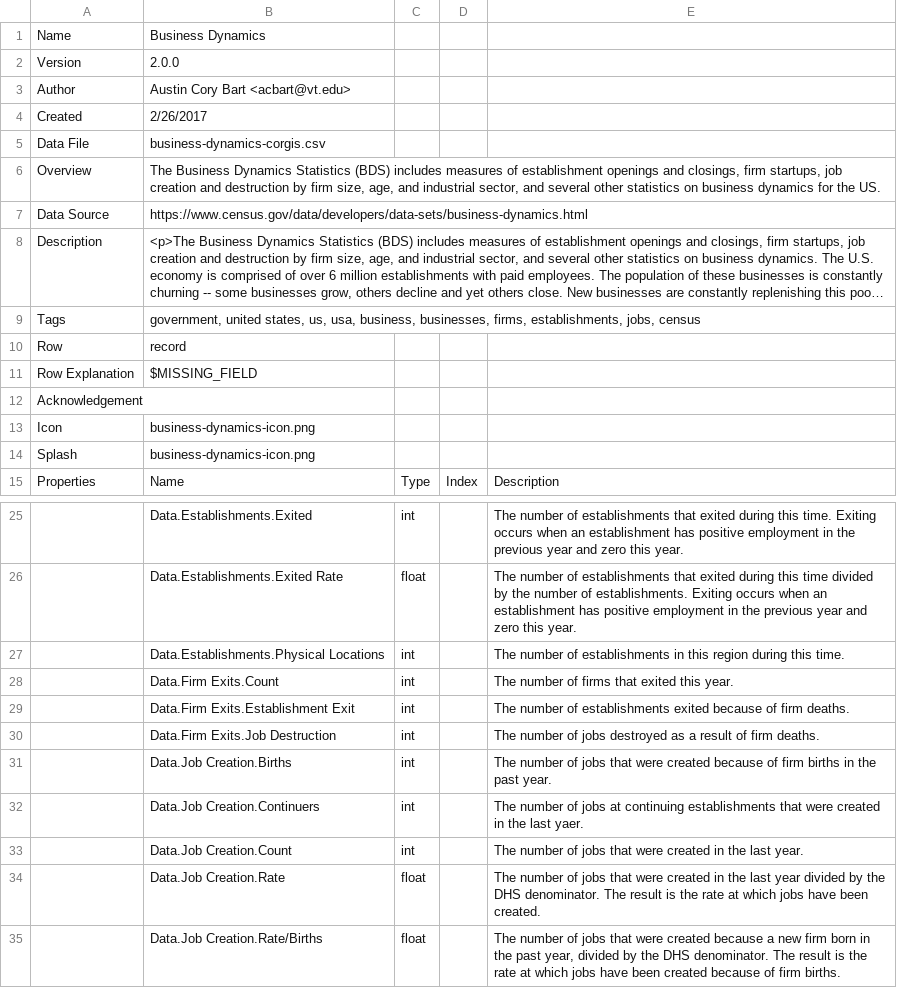
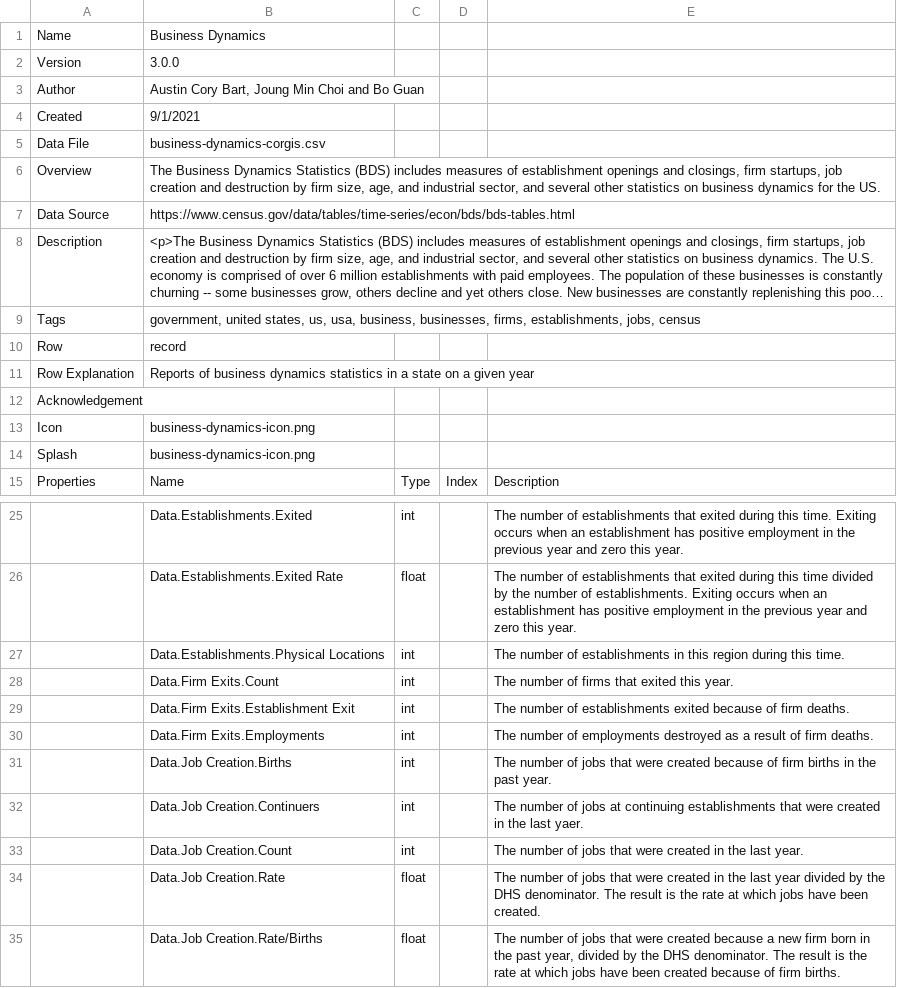
Before and after one commit to corgis-edu/corgis, a CSV file: source/business-dynamics/business-dynamics-meta.csv, drawn as a sheet; only a part is shown, gaps mark what is left out; long unchanged cells end in …; the diff names each change by its address in the sheet, - before the commit and + after, or states it on an @@ line.

Commit message:
Update business-dynamics

```diff
--- a/source/business-dynamics/business-dynamics-meta.csv
+++ b/source/business-dynamics/business-dynamics-meta.csv
-B2: 2.0.0
+B2: 3.0.0
-B3: Austin Cory Bart <acbart@vt.edu>
+B3: Austin Cory Bart, Joung Min Choi and Bo Guan
-B4: 2/26/2017
+B4: 9/1/2021
-B7: https://www.census.gov/data/developers/data-sets/business-dynamics.html
+B7: https://www.census.gov/data/tables/time-series/econ/bds/bds-tables.html
-B11: $MISSING_FIELD
+B11: Reports of business dynamics statistics in a state on a given year
-B30: Data.Firm Exits.Job Destruction
+B30: Data.Firm Exits.Employments
-E30: …number of jobs destroyed as…
+E30: …number of employments destroyed as…
```
Also changed, not shown: 6 other files.
